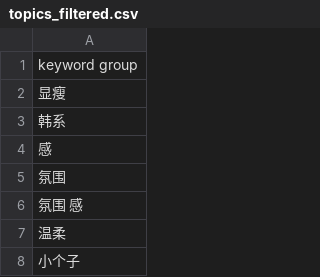
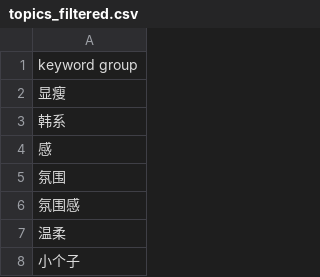
Before and after one commit to diandianyilin/fashion, a CSV file: topics_filtered.csv, drawn as a sheet; only a part is shown.

Commit message:
Update topics_filtered.csv

```diff
--- a/topics_filtered.csv
+++ b/topics_filtered.csv
@@ -5,3 +5,3 @@ keyword group
 氛围
-氛围 感
+氛围感
 温柔
```
